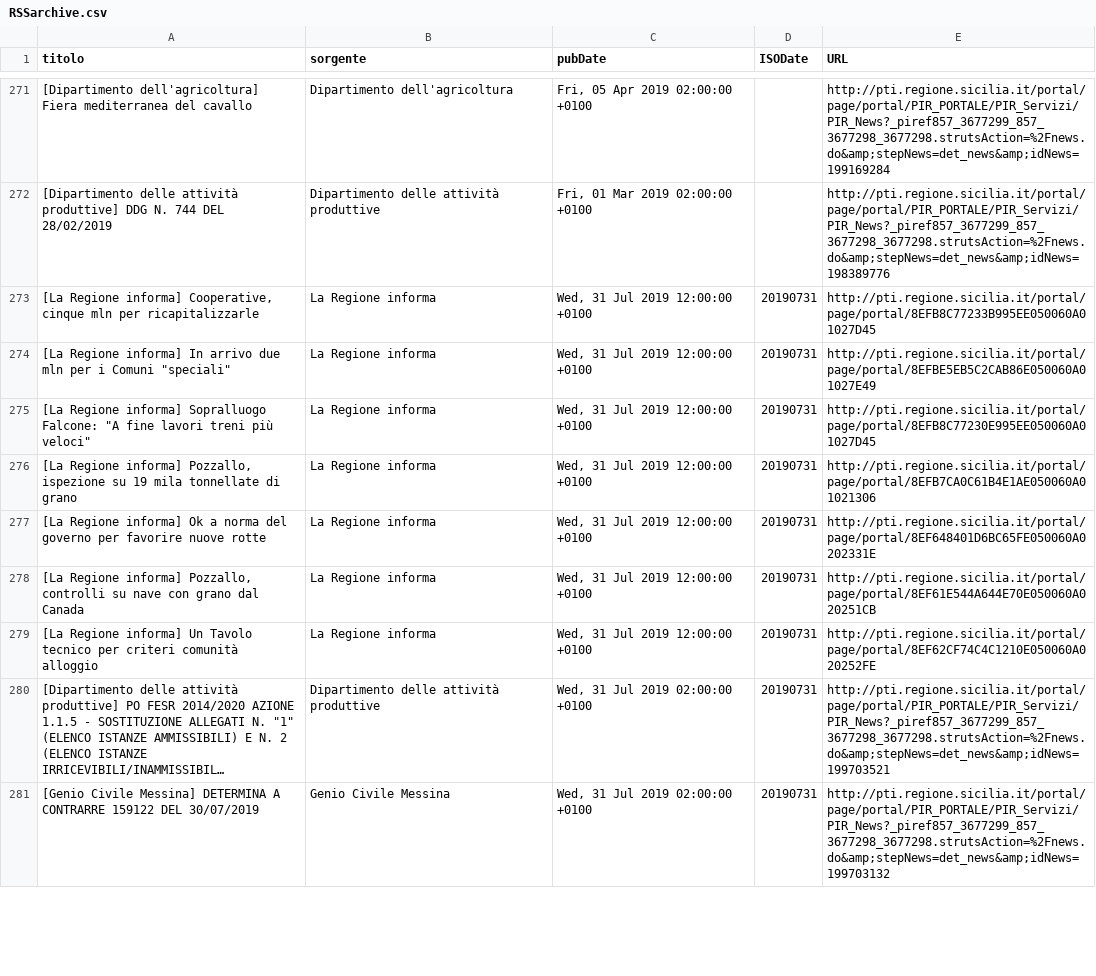
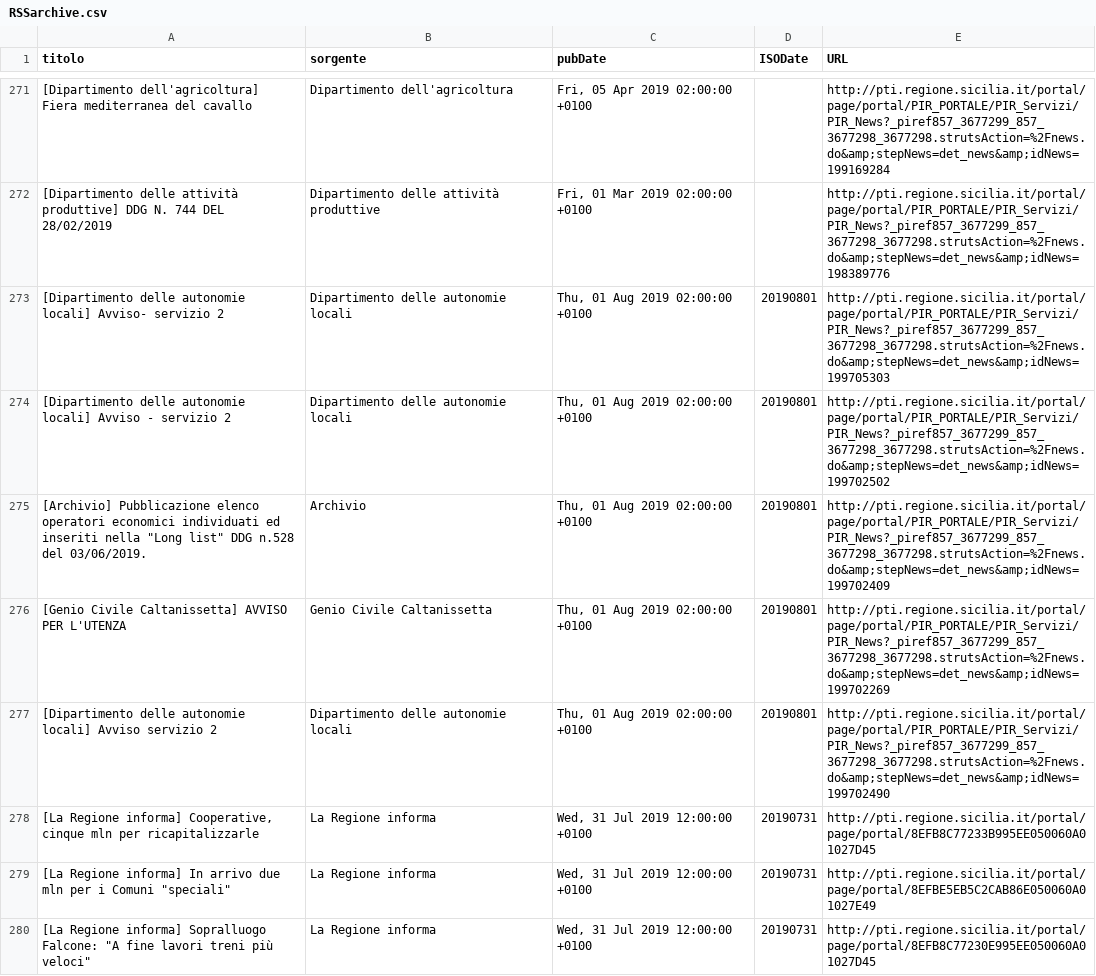
Before and after one commit to aborruso/regioneSiciliaNewsRSS, a CSV file: RSSarchive.csv, drawn as a sheet; only a part is shown, gaps mark what is left out; the shorter side is filled out with more unchanged rows; long unchanged cells end in …; the diff names each change by its address in the sheet, - before the commit and + after, or states it on an @@ line.

Commit message:
Aggiorna archivio notizie

```diff
--- a/RSSarchive.csv
+++ b/RSSarchive.csv
+row 273: [Dipartimento delle autonomie locali] Avviso- servizio 2 | Dipartimento delle autonomie locali | Thu, 01 Aug 2019 02:00:00 +0100 | 20190801 | http://pti.regione.sicilia.it/portal/page/portal/PIR_PORTALE/PIR_Servizi/PIR_News?_piref857_3677299_857_3677298_3677298.strutsAction=%2Fnews.do&amp;stepNews=det_news&amp;idNews=199705303
+row 274: [Dipartimento delle autonomie locali] Avviso - servizio 2 | Dipartimento delle autonomie locali | Thu, 01 Aug 2019 02:00:00 +0100 | 20190801 | http://pti.regione.sicilia.it/portal/page/portal/PIR_PORTALE/PIR_Servizi/PIR_News?_piref857_3677299_857_3677298_3677298.strutsAction=%2Fnews.do&amp;stepNews=det_news&amp;idNews=199702502
+row 275: [Archivio] Pubblicazione elenco operatori economici individuati ed inseriti nella "Long list" DDG n.528 del 03/06/2019. | Archivio | Thu, 01 Aug 2019 02:00:00 +0100 | 20190801 | http://pti.regione.sicilia.it/portal/page/portal/PIR_PORTALE/PIR_Servizi/PIR_News?_piref857_3677299_857_3677298_3677298.strutsAction=%2Fnews.do&amp;stepNews=det_news&amp;idNews=199702409
+row 276: [Genio Civile Caltanissetta] AVVISO PER L'UTENZA | Genio Civile Caltanissetta | Thu, 01 Aug 2019 02:00:00 +0100 | 20190801 | http://pti.regione.sicilia.it/portal/page/portal/PIR_PORTALE/PIR_Servizi/PIR_News?_piref857_3677299_857_3677298_3677298.strutsAction=%2Fnews.do&amp;stepNews=det_news&amp;idNews=199702269
+row 277: [Dipartimento delle autonomie locali] Avviso servizio 2 | Dipartimento delle autonomie locali | Thu, 01 Aug 2019 02:00:00 +0100 | 20190801 | http://pti.regione.sicilia.it/portal/page/portal/PIR_PORTALE/PIR_Servizi/PIR_News?_piref857_3677299_857_3677298_3677298.strutsAction=%2Fnews.do&amp;stepNews=det_news&amp;idNews=199702490
```
